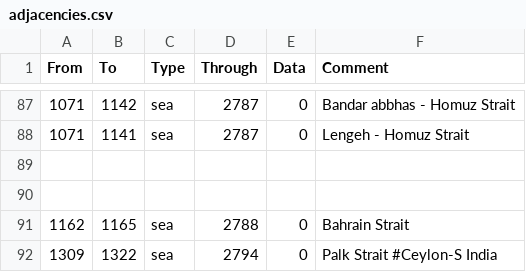
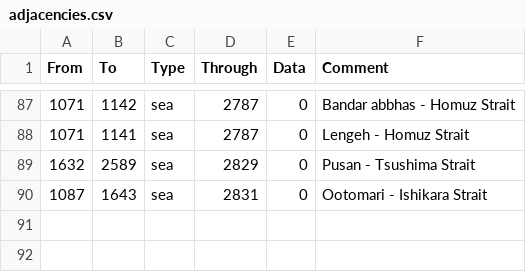
Before and after one commit to LargestLeader/PBW, a CSV file: Plantagenets Big Win/map/adjacencies.csv, drawn as a sheet; only a part is shown, gaps mark what is left out; the shorter side is filled out with more unchanged rows; the diff names each change by its address in the sheet, - before the commit and + after, or states it on an @@ line.

```diff
--- a/Plantagenets Big Win/map/adjacencies.csv
+++ b/Plantagenets Big Win/map/adjacencies.csv
+row 89: 1632 | 2589 | sea | 2829 | 0 | Pusan - Tsushima Strait
+row 90: 1087 | 1643 | sea | 2831 | 0 | Ootomari - Ishikara Strait
```
Also changed, not shown: 37 other files.
